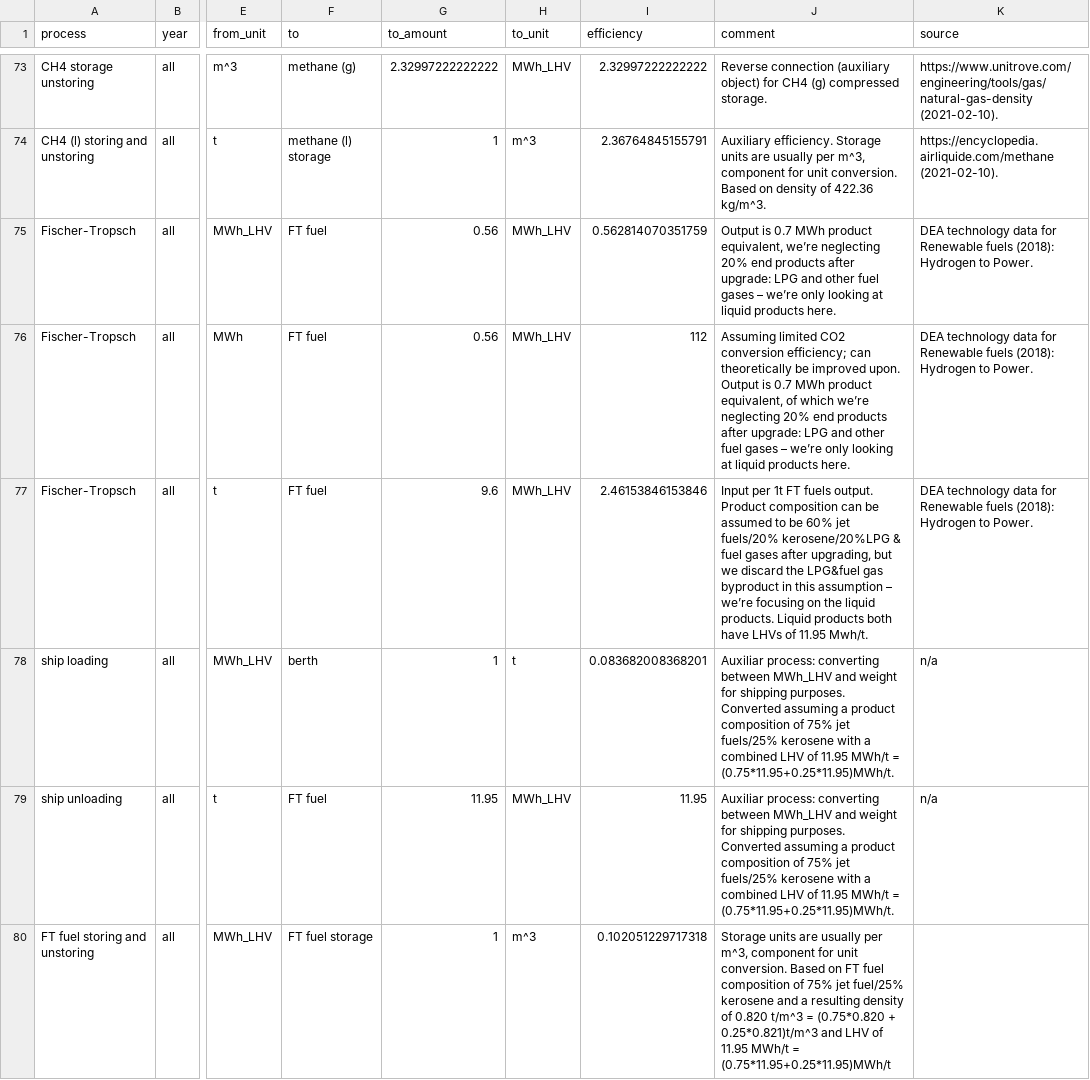
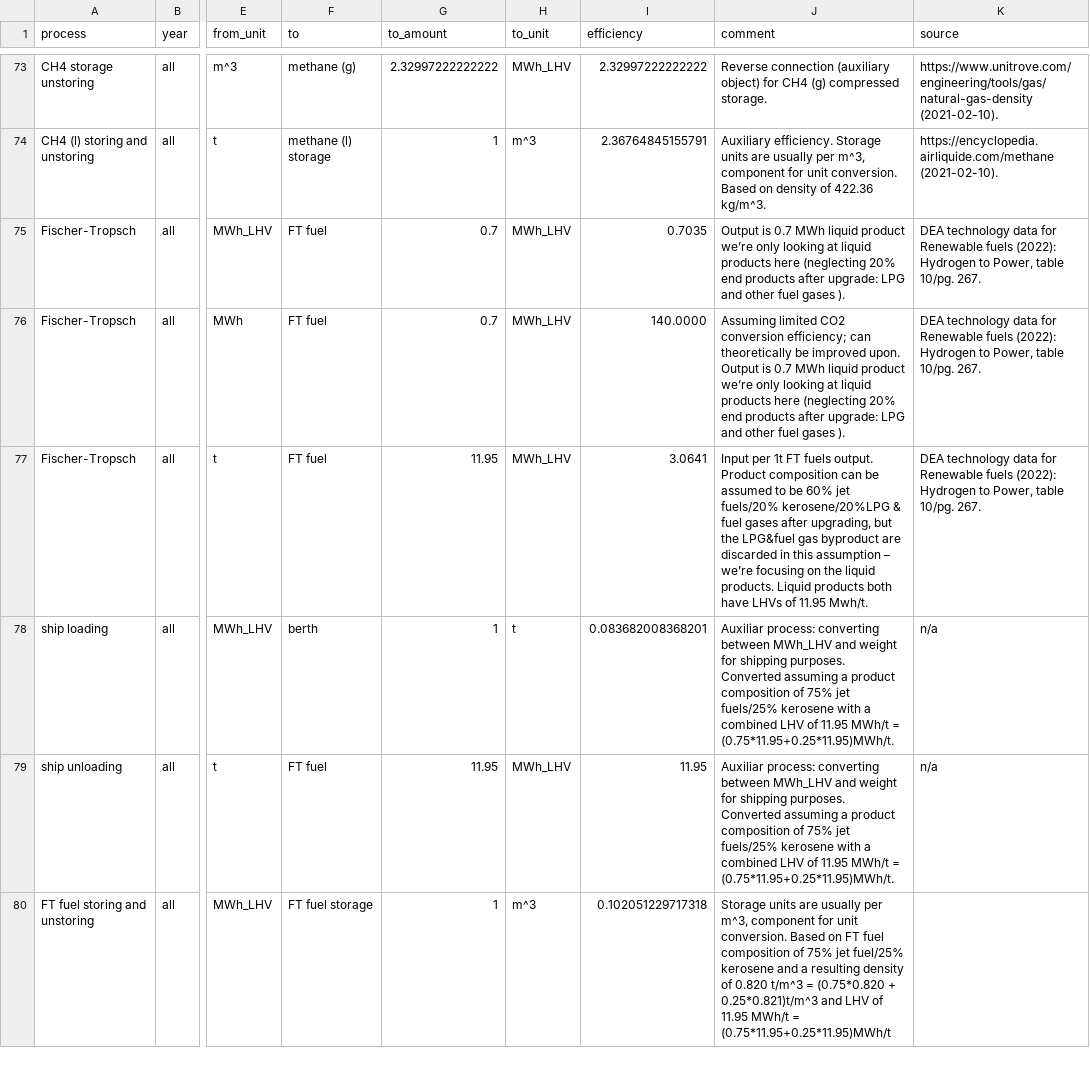
Before and after one commit to euronion/trace, a CSV file: data/efficiencies.csv, drawn as a sheet; only a part is shown, gaps mark what is left out; the diff names each change by its address in the sheet, - before the commit and + after, or states it on an @@ line.

Commit message:
Update efficiencies for FTF.

```diff
--- a/data/efficiencies.csv
+++ b/data/efficiencies.csv
-G75:G76 (to_amount): 0.56
+G75:G76 (to_amount): 0.7
-I75 (efficiency): 0.562814070351759
+I75 (efficiency): 0.7035
-J75 (comment): …0.7 MWh product equivalent, we’re neglecting 20% end products after upgrade: LPG and other fuel gases – we’re only looking at liquid products here.
+J75 (comment): …0.7 MWh liquid product we’re only looking at liquid products here (neglecting 20% end products after upgrade: LPG and other fuel gases ).
-K75:K77 (source): …Renewable fuels (2018): Hydrogen to Power.
+K75:K77 (source): …Renewable fuels (2022): Hydrogen to Power, table 10/pg. 267.
-I76 (efficiency): 112
+I76 (efficiency): 140.0000
-J76 (comment): …0.7 MWh product equivalent, of which we’re neglecting 20% end products after upgrade: LPG and other fuel gases – we’re only looking at liquid products here.
+J76 (comment): …0.7 MWh liquid product we’re only looking at liquid products here (neglecting 20% end products after upgrade: LPG and other fuel gases ).
-G77 (to_amount): 9.6
+G77 (to_amount): 11.95
-I77 (efficiency): 2.46153846153846
+I77 (efficiency): 3.0641
-J77 (comment): …upgrading, but we discard the LPG&fuel gas byproduct in this…
+J77 (comment): …upgrading, but the LPG&fuel gas byproduct are discarded in this…
```
